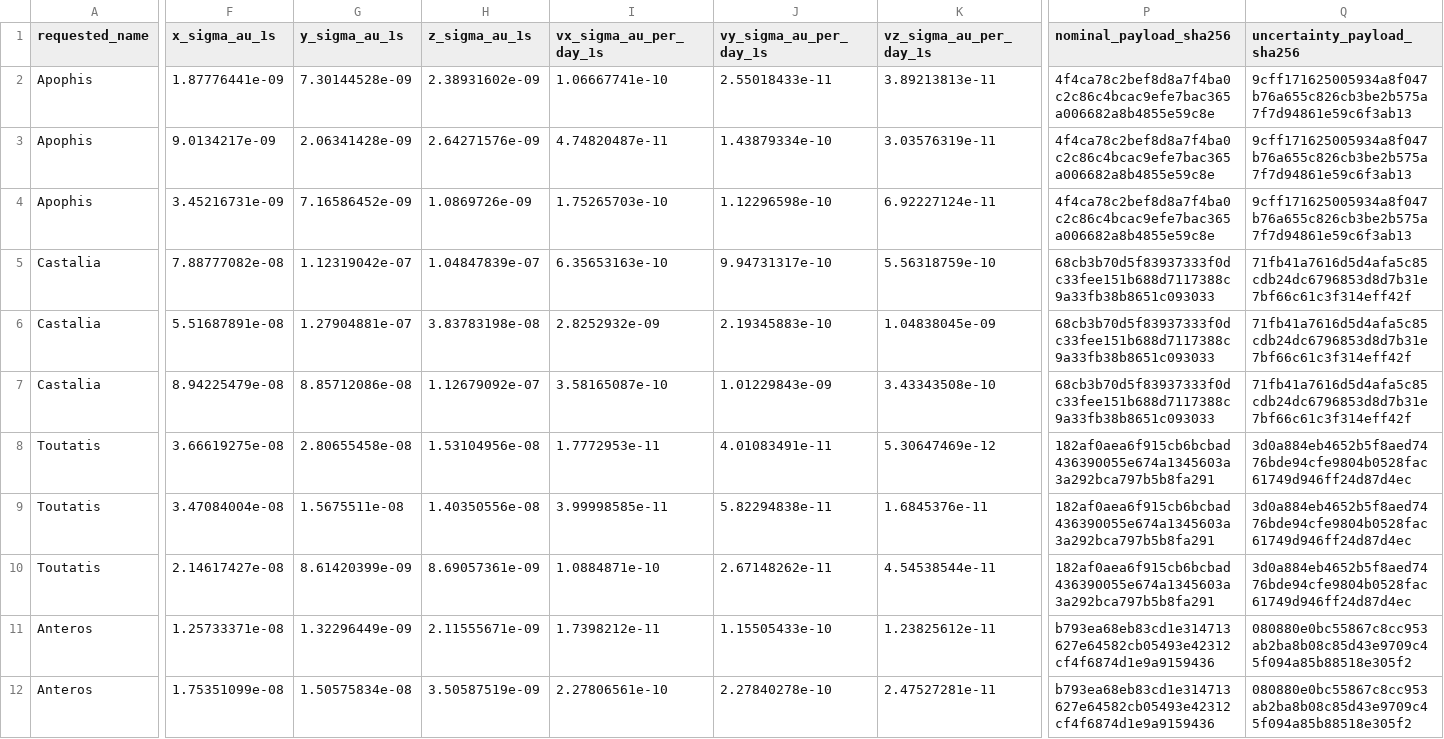
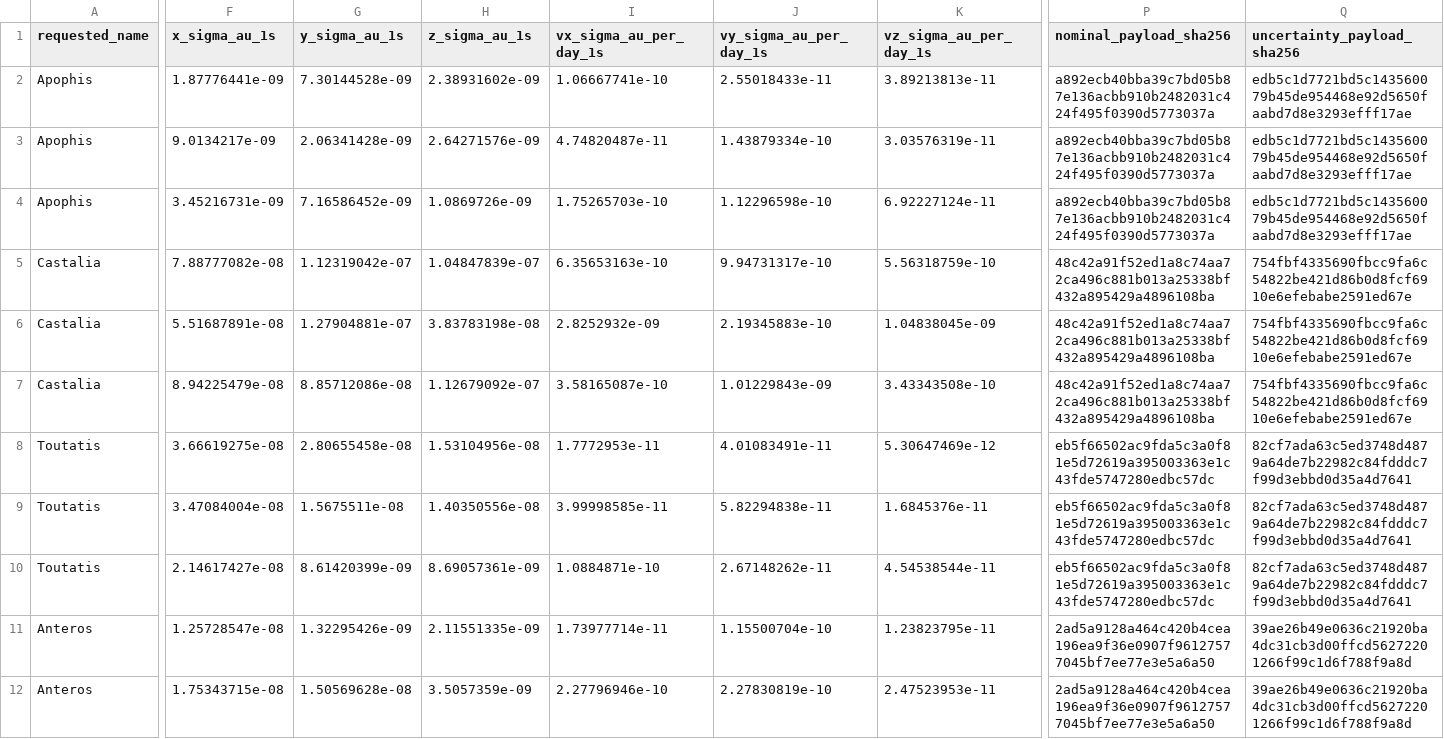
Before and after one commit to achillesromer-coder/Data, a CSV file: data/jpl/horizons/uncertainty/latest/summary.csv, drawn as a sheet; only a part is shown, gaps mark what is left out; the diff covers the shown part only; the diff names each change by its address in the sheet, - before the commit and + after, or states it on an @@ line.

```diff
--- a/data/jpl/horizons/uncertainty/latest/summary.csv
+++ b/data/jpl/horizons/uncertainty/latest/summary.csv
-P2:P4 (nominal_payload_sha256): 4f4ca78c2bef8d8a7f4ba0c2c86c4bcac9efe7bac365a006682a8b4855e59c8e
+P2:P4 (nominal_payload_sha256): a892ecb40bba39c7bd05b87e136acbb910b2482031c424f495f0390d5773037a
-Q2:Q4 (uncertainty_payload_sha256): 9cff171625005934a8f047b76a655c826cb3be2b575a7f7d94861e59c6f3ab13
+Q2:Q4 (uncertainty_payload_sha256): edb5c1d7721bd5c143560079b45de954468e92d5650faabd7d8e3293efff17ae
-P5:P7 (nominal_payload_sha256): 68cb3b70d5f83937333f0dc33fee151b688d7117388c9a33fb38b8651c093033
+P5:P7 (nominal_payload_sha256): 48c42a91f52ed1a8c74aa72ca496c881b013a25338bf432a895429a4896108ba
-Q5:Q7 (uncertainty_payload_sha256): 71fb41a7616d5d4afa5c85cdb24dc6796853d8d7b31e7bf66c61c3f314eff42f
+Q5:Q7 (uncertainty_payload_sha256): 754fbf4335690fbcc9fa6c54822be421d86b0d8fcf6910e6efebabe2591ed67e
-P8:P10 (nominal_payload_sha256): 182af0aea6f915cb6bcbad436390055e674a1345603a3a292bca797b5b8fa291
+P8:P10 (nominal_payload_sha256): eb5f66502ac9fda5c3a0f81e5d72619a395003363e1c43fde5747280edbc57dc
-Q8:Q10 (uncertainty_payload_sha256): 3d0a884eb4652b5f8aed7476bde94cfe9804b0528fac61749d946ff24d87d4ec
+Q8:Q10 (uncertainty_payload_sha256): 82cf7ada63c5ed3748d4879a64de7b22982c84fdddc7f99d3ebbd0d35a4d7641
-F11 (x_sigma_au_1s): 1.25733371e-08
+F11 (x_sigma_au_1s): 1.25728547e-08
-G11 (y_sigma_au_1s): 1.32296449e-09
+G11 (y_sigma_au_1s): 1.32295426e-09
-H11 (z_sigma_au_1s): 2.11555671e-09
+H11 (z_sigma_au_1s): 2.11551335e-09
-I11 (vx_sigma_au_per_day_1s): 1.7398212e-11
+I11 (vx_sigma_au_per_day_1s): 1.73977714e-11
-J11 (vy_sigma_au_per_day_1s): 1.15505433e-10
+J11 (vy_sigma_au_per_day_1s): 1.15500704e-10
-K11 (vz_sigma_au_per_day_1s): 1.23825612e-11
+K11 (vz_sigma_au_per_day_1s): 1.23823795e-11
-P11:P12 (nominal_payload_sha256): b793ea68eb83cd1e314713627e64582cb05493e42312cf4f6874d1e9a9159436
+P11:P12 (nominal_payload_sha256): 2ad5a9128a464c420b4cea196ea9f36e0907f96127577045bf7ee77e3e5a6a50
-Q11:Q12 (uncertainty_payload_sha256): 080880e0bc55867c8cc953ab2ba8b08c85d43e9709c45f094a85b88518e305f2
+Q11:Q12 (uncertainty_payload_sha256): 39ae26b49e0636c21920ba4dc31cb3d00ffcd56272201266f99c1d6f788f9a8d
-F12 (x_sigma_au_1s): 1.75351099e-08
+F12 (x_sigma_au_1s): 1.75343715e-08
-G12 (y_sigma_au_1s): 1.50575834e-08
+G12 (y_sigma_au_1s): 1.50569628e-08
-H12 (z_sigma_au_1s): 3.50587519e-09
+H12 (z_sigma_au_1s): 3.5057359e-09
-I12 (vx_sigma_au_per_day_1s): 2.27806561e-10
+I12 (vx_sigma_au_per_day_1s): 2.27796946e-10
-J12 (vy_sigma_au_per_day_1s): 2.27840278e-10
+J12 (vy_sigma_au_per_day_1s): 2.27830819e-10
-K12 (vz_sigma_au_per_day_1s): 2.47527281e-11
+K12 (vz_sigma_au_per_day_1s): 2.47523953e-11
```
Also changed, not shown: 32 edited cells elsewhere in this file, data/jpl/horizons/latest/summary.csv, data/jpl/neighbours/horizons/latest/summary.csv, 47 other files.
